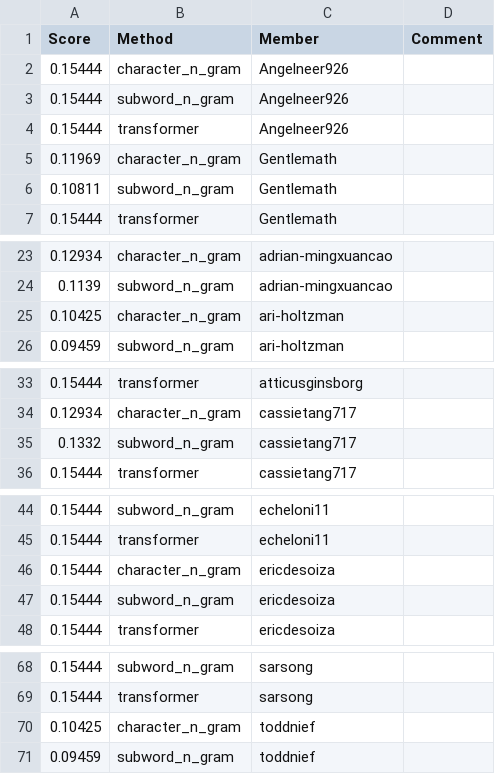
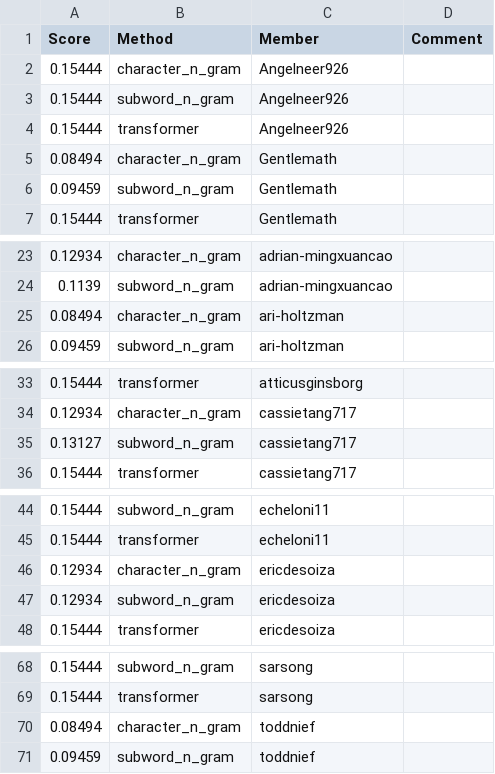
Before and after one commit to UChi-CI/data-37712-win25-leaderboard, a CSV file: assignment-2-leaderboard/leaderboard_hub.csv, drawn as a sheet; only a part is shown, gaps mark what is left out.

Commit message:
Leaderboard Update

```diff
--- a/assignment-2-leaderboard/leaderboard_hub.csv
+++ b/assignment-2-leaderboard/leaderboard_hub.csv
@@ -4,4 +4,4 @@ Score,Method,Member,Comment
 0.15444,transformer,Angelneer926,
-0.11969,character_n_gram,Gentlemath,
-0.10811,subword_n_gram,Gentlemath,
+0.08494,character_n_gram,Gentlemath,
+0.09459,subword_n_gram,Gentlemath,
 0.15444,transformer,Gentlemath,
@@ -24,3 +24,3 @@ Score,Method,Member,Comment
 0.1139,subword_n_gram,adrian-mingxuancao,
-0.10425,character_n_gram,ari-holtzman,
+0.08494,character_n_gram,ari-holtzman,
 0.09459,subword_n_gram,ari-holtzman,
@@ -34,3 +34,3 @@ Score,Method,Member,Comment
 0.12934,character_n_gram,cassietang717,
-0.1332,subword_n_gram,cassietang717,
+0.13127,subword_n_gram,cassietang717,
 0.15444,transformer,cassietang717,
@@ -45,4 +45,4 @@ Score,Method,Member,Comment
 0.15444,transformer,echeloni11,
-0.15444,character_n_gram,ericdesoiza,
-0.15444,subword_n_gram,ericdesoiza,
+0.12934,character_n_gram,ericdesoiza,
+0.12934,subword_n_gram,ericdesoiza,
 0.15444,transformer,ericdesoiza,
@@ -69,3 +69,3 @@ Score,Method,Member,Comment
 0.15444,transformer,sarsong,
-0.10425,character_n_gram,toddnief,
+0.08494,character_n_gram,toddnief,
 0.09459,subword_n_gram,toddnief,
```
